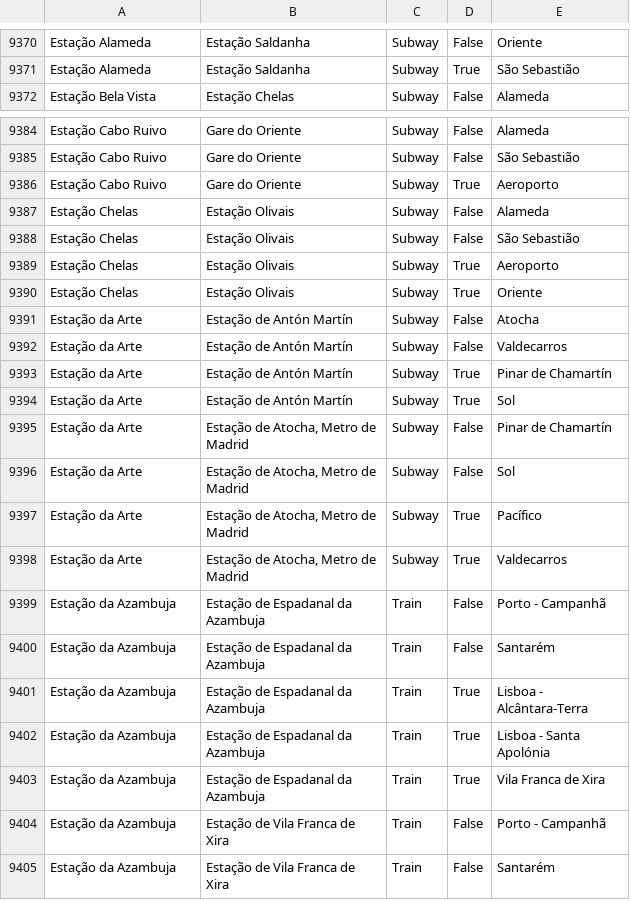
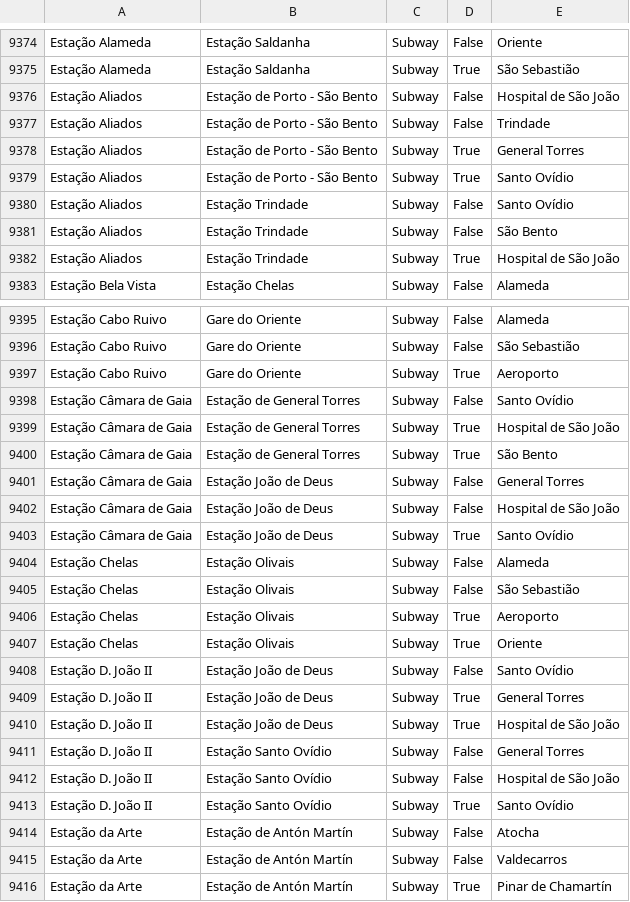
Before and after one commit to migueldgoncalves/Viajar, a CSV file: src/travel/csv/destination.csv, drawn as a sheet; only a part is shown, gaps mark what is left out; the shorter side is filled out with more unchanged rows; the diff covers the shown part only; the diff names each change by its address in the sheet, - before the commit and + after, or states it on an @@ line.

Commit message:
3185 locations - New stations of the Line D of Porto Metro

```diff
--- a/src/travel/csv/destination.csv
+++ b/src/travel/csv/destination.csv
+row 9376: Estação Aliados | Estação de Porto - São Bento | Subway | False | Hospital de São João
+row 9377: Estação Aliados | Estação de Porto - São Bento | Subway | False | Trindade
+row 9378: Estação Aliados | Estação de Porto - São Bento | Subway | True | General Torres
+row 9379: Estação Aliados | Estação de Porto - São Bento | Subway | True | Santo Ovídio
+row 9380: Estação Aliados | Estação Trindade | Subway | False | Santo Ovídio
+row 9381: Estação Aliados | Estação Trindade | Subway | False | São Bento
+row 9382: Estação Aliados | Estação Trindade | Subway | True | Hospital de São João
+row 9398: Estação Câmara de Gaia | Estação de General Torres | Subway | False | Santo Ovídio
+row 9399: Estação Câmara de Gaia | Estação de General Torres | Subway | True | Hospital de São João
+row 9400: Estação Câmara de Gaia | Estação de General Torres | Subway | True | São Bento
+row 9401: Estação Câmara de Gaia | Estação João de Deus | Subway | False | General Torres
+row 9402: Estação Câmara de Gaia | Estação João de Deus | Subway | False | Hospital de São João
+row 9403: Estação Câmara de Gaia | Estação João de Deus | Subway | True | Santo Ovídio
+row 9408: Estação D. João II | Estação João de Deus | Subway | False | Santo Ovídio
+row 9409: Estação D. João II | Estação João de Deus | Subway | True | General Torres
+row 9410: Estação D. João II | Estação João de Deus | Subway | True | Hospital de São João
+row 9411: Estação D. João II | Estação Santo Ovídio | Subway | False | General Torres
+row 9412: Estação D. João II | Estação Santo Ovídio | Subway | False | Hospital de São João
+row 9413: Estação D. João II | Estação Santo Ovídio | Subway | True | Santo Ovídio
```
Also changed, not shown: 11 added rows elsewhere in this file, src/travel/csv/connection.csv, src/travel/csv/location.csv, 1 other file.
